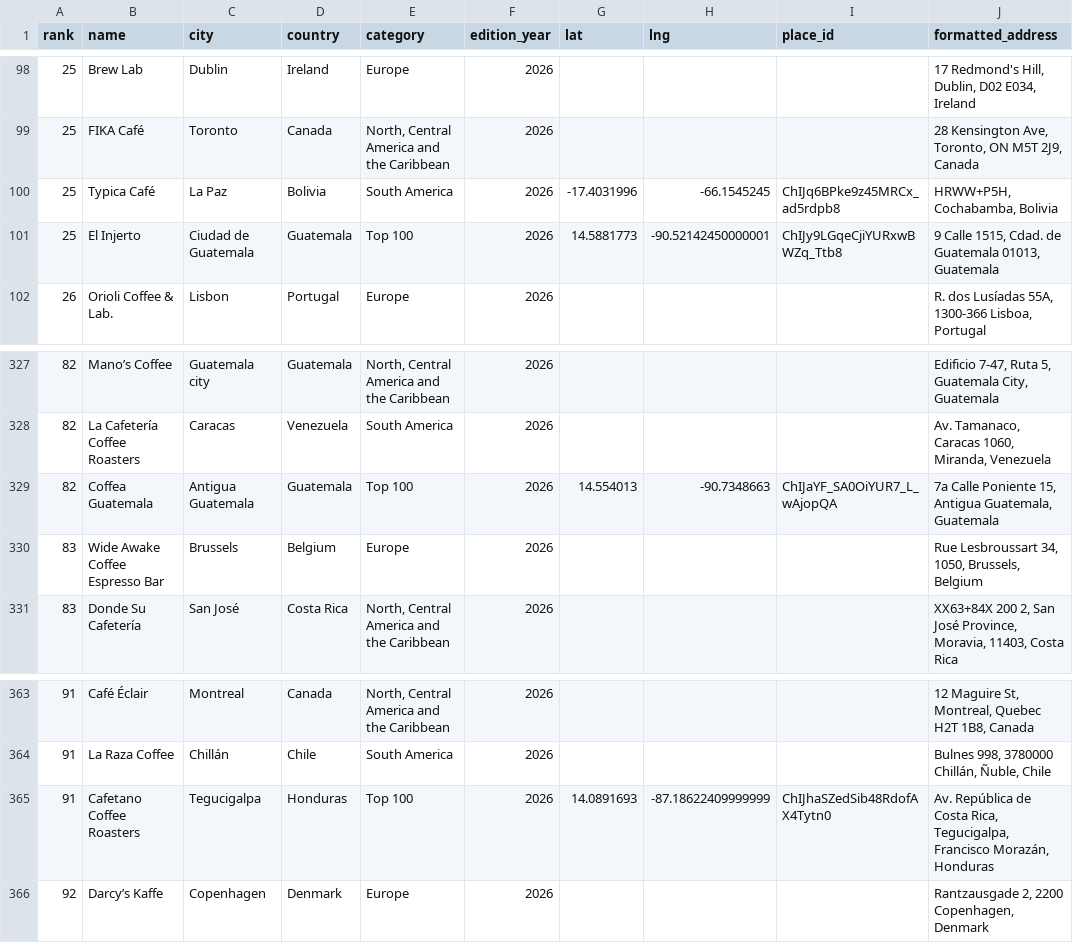
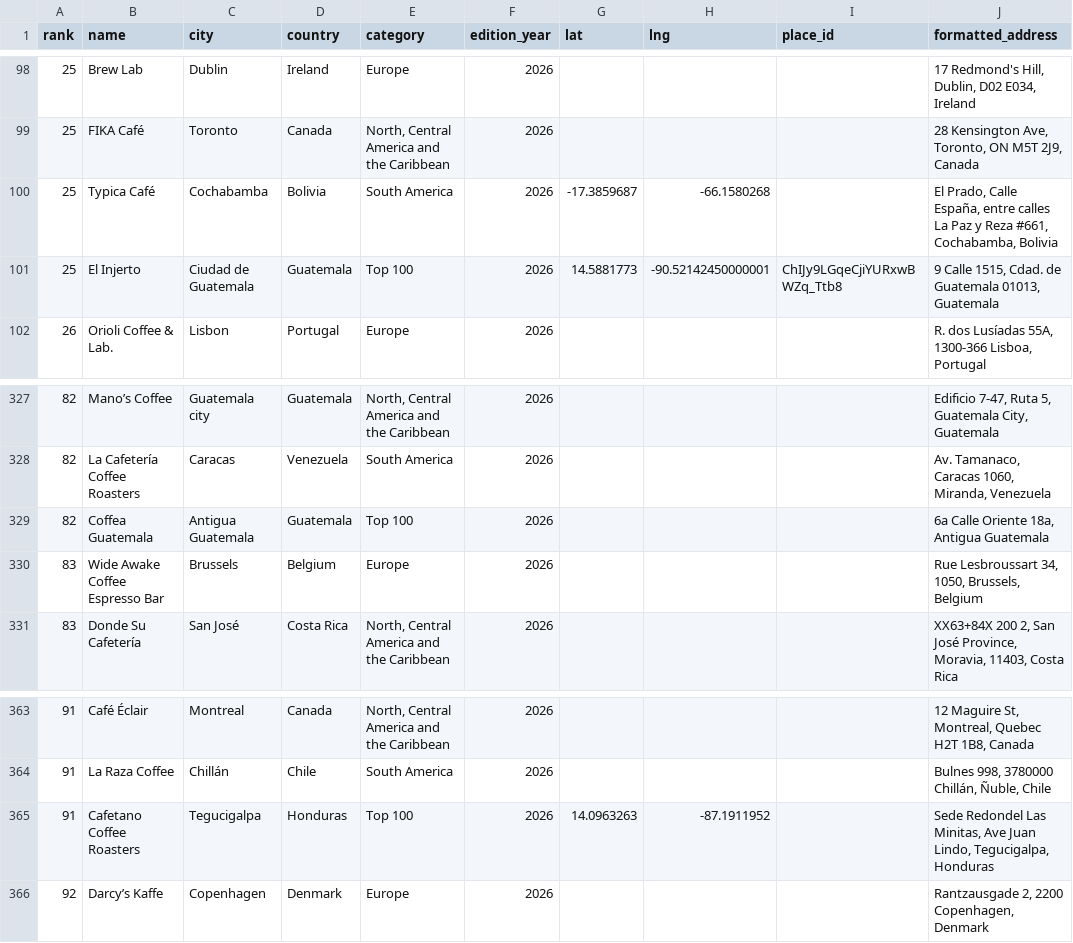
Before and after one commit to YFC-ophey/Top-100-Best-CoffeeShops, a CSV file: output/coffee_shops.csv, drawn as a sheet; only a part is shown, gaps mark what is left out.

Commit message:
Prevent stale and wrong branch map pins
Require stronger source-address agreement before accepting or carrying geocodes. Clear Coffea Guatemala and Typica Cafe pins that pointed to the wrong locations, resolve Typica at the owner-linked Espana branch, and move Cafetano to the Las Minitas owner map pin.

```diff
--- a/output/coffee_shops.csv
+++ b/output/coffee_shops.csv
@@ -99,3 +99,3 @@ rank,name,city,country,category,edition_year,lat,lng,place_id,formatted_address
 25,FIKA Café,Toronto,Canada,"North, Central America and the Caribbean",2026,,,,"28 Kensington Ave, Toronto, ON M5T 2J9, Canada"
-25,Typica Café,La Paz,Bolivia,South America,2026,-17.4031996,-66.1545245,ChIJq6BPke9z45MRCx_ad5rdpb8,"HRWW+P5H, Cochabamba, Bolivia"
+25,Typica Café,Cochabamba,Bolivia,South America,2026,-17.3859687,-66.1580268,,"El Prado, Calle España, entre calles La Paz y Reza #661, Cochabamba, Bolivia"
 25,El Injerto,Ciudad de Guatemala,Guatemala,Top 100,2026,14.5881773,-90.52142450000001,ChIJy9LGqeCjiYURxwBWZq_Ttb8,"9 Calle 1515, Cdad. de Guatemala 01013, Guatemala"
@@ -328,3 +328,3 @@ rank,name,city,country,category,edition_year,lat,lng,place_id,formatted_address
 82,La Cafetería Coffee Roasters,Caracas,Venezuela,South America,2026,,,,"Av. Tamanaco, Caracas 1060, Miranda, Venezuela"
-82,Coffea Guatemala,Antigua Guatemala,Guatemala,Top 100,2026,14.554013,-90.7348663,ChIJaYF_SA0OiYUR7_L_wAjopQA,"7a Calle Poniente 15, Antigua Guatemala, Guatemala"
+82,Coffea Guatemala,Antigua Guatemala,Guatemala,Top 100,2026,,,,"6a Calle Oriente 18a, Antigua Guatemala"
 83,Wide Awake Coffee Espresso Bar,Brussels,Belgium,Europe,2026,,,,"Rue Lesbroussart 34, 1050, Brussels, Belgium"
@@ -364,3 +364,3 @@ rank,name,city,country,category,edition_year,lat,lng,place_id,formatted_address
 91,La Raza Coffee,Chillán,Chile,South America,2026,,,,"Bulnes 998, 3780000 Chillán, Ñuble, Chile"
-91,Cafetano Coffee Roasters,Tegucigalpa,Honduras,Top 100,2026,14.0891693,-87.18622409999999,ChIJhaSZedSib48RdofAX4Tytn0,"Av. República de Costa Rica, Tegucigalpa, Francisco Morazán, Honduras"
+91,Cafetano Coffee Roasters,Tegucigalpa,Honduras,Top 100,2026,14.0963263,-87.1911952,,"Sede Redondel Las Minitas, Ave Juan Lindo, Tegucigalpa, Honduras"
 92,Darcy’s Kaffe,Copenhagen,Denmark,Europe,2026,,,,"Rantzausgade 2, 2200 Copenhagen, Denmark"
```
Also changed, not shown: 10 other files.
